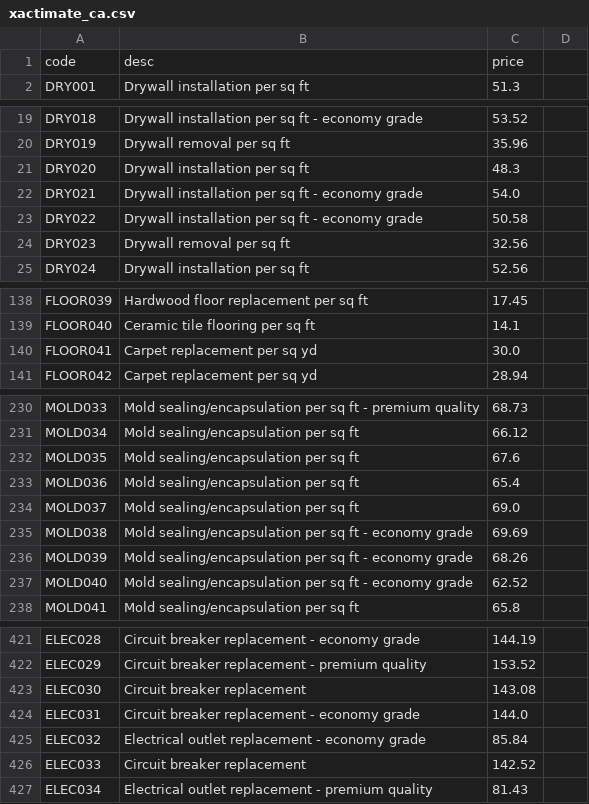
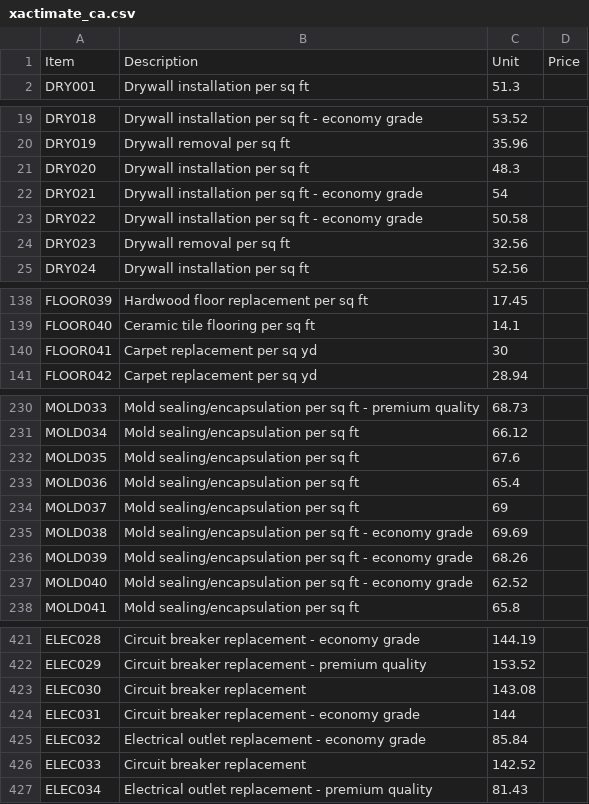
Before and after one commit to bluffjeff/photo-scope-app, a CSV file: backend/xactimate_ca.csv, drawn as a sheet; only a part is shown, gaps mark what is left out; the diff covers the shown part only.

Commit message:
Fix CSV encoding and headers

```diff
--- a/backend/xactimate_ca.csv
+++ b/backend/xactimate_ca.csv
@@ -1 +1 @@
-code,desc,price
+Item,Description,Unit,Price
@@ -22 +22 @@ DRY020,Drywall installation per sq ft,48.3
-DRY021,Drywall installation per sq ft - economy grade,54.0
+DRY021,Drywall installation per sq ft - economy grade,54,
@@ -140 +140 @@ FLOOR040,Ceramic tile flooring per sq ft,14.1
-FLOOR041,Carpet replacement per sq yd,30.0
+FLOOR041,Carpet replacement per sq yd,30,
@@ -234 +234 @@ MOLD036,Mold sealing/encapsulation per sq ft,65.4
-MOLD037,Mold sealing/encapsulation per sq ft,69.0
+MOLD037,Mold sealing/encapsulation per sq ft,69,
@@ -424 +424 @@ ELEC030,Circuit breaker replacement,143.08
-ELEC031,Circuit breaker replacement - economy grade,144.0
+ELEC031,Circuit breaker replacement - economy grade,144,
```
Also changed, not shown: 4 edited cells elsewhere in this file.
